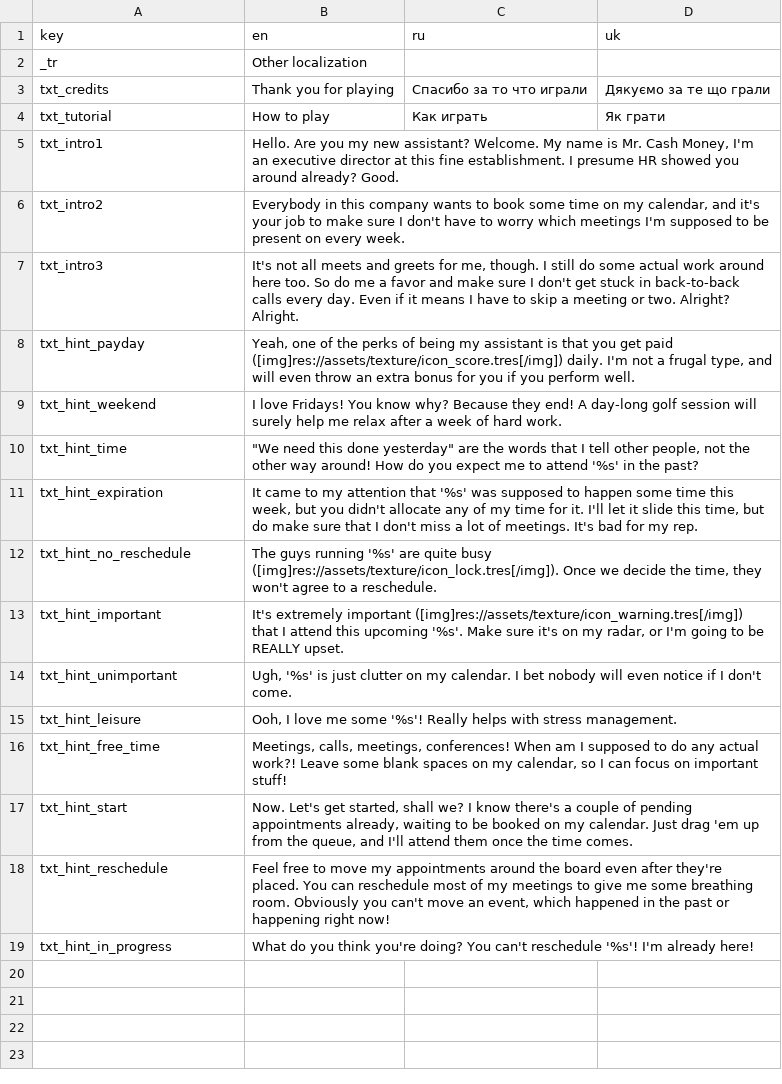
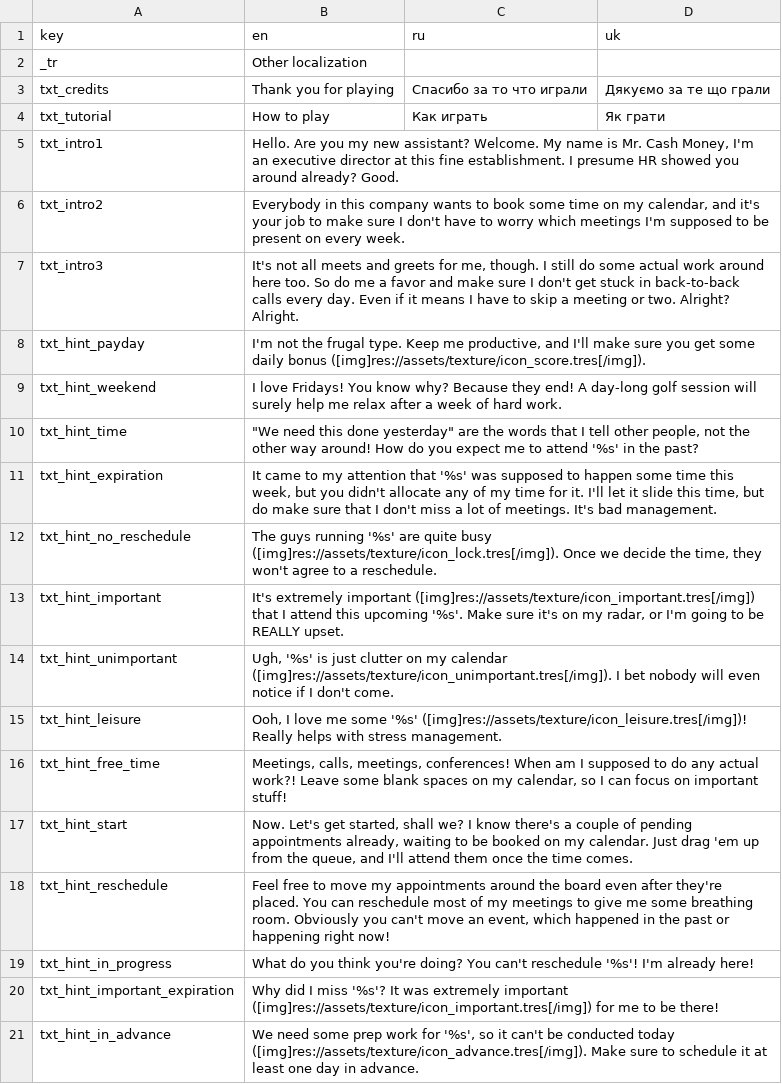
Before and after one commit to dmitriy-shmilo/wgj257, a CSV file: src/text/tr.csv, drawn as a sheet.

Commit message:
Specials mechanics and hints.

```diff
--- a/src/text/tr.csv
+++ b/src/text/tr.csv
@@ -7,10 +7,10 @@ txt_intro2,"Everybody in this company wants to book some time on my calendar, an
 txt_intro3,"It's not all meets and greets for me, though. I still do some actual work around here too. So do me a favor and make sure I don't get stuck in back-to-back calls every day. Even if it means I have to skip a meeting or two. Alright? Alright.",,
-txt_hint_payday,"Yeah, one of the perks of being my assistant is that you get paid ([img]res://assets/texture/icon_score.tres[/img]) daily. I'm not a frugal type, and will even throw an extra bonus for you if you perform well.",,
+txt_hint_payday,"I'm not the frugal type. Keep me productive, and I'll make sure you get some daily bonus ([img]res://assets/texture/icon_score.tres[/img]).",,
 txt_hint_weekend,I love Fridays! You know why? Because they end! A day-long golf session will surely help me relax after a week of hard work.,,
 txt_hint_time,"""We need this done yesterday"" are the words that I tell other people, not the other way around! How do you expect me to attend '%s' in the past?",,
-txt_hint_expiration,"It came to my attention that '%s' was supposed to happen some time this week, but you didn't allocate any of my time for it. I'll let it slide this time, but do make sure that I don't miss a lot of meetings. It's bad for my rep.",,
+txt_hint_expiration,"It came to my attention that '%s' was supposed to happen some time this week, but you didn't allocate any of my time for it. I'll let it slide this time, but do make sure that I don't miss a lot of meetings. It's bad management.",,
 txt_hint_no_reschedule,"The guys running '%s' are quite busy ([img]res://assets/texture/icon_lock.tres[/img]). Once we decide the time, they won't agree to a reschedule.",,
-txt_hint_important,"It's extremely important ([img]res://assets/texture/icon_warning.tres[/img]) that I attend this upcoming '%s'. Make sure it's on my radar, or I'm going to be REALLY upset.",,
-txt_hint_unimportant,"Ugh, '%s' is just clutter on my calendar. I bet nobody will even notice if I don't come.",,
-txt_hint_leisure,"Ooh, I love me some '%s'! Really helps with stress management.",,
+txt_hint_important,"It's extremely important ([img]res://assets/texture/icon_important.tres[/img]) that I attend this upcoming '%s'. Make sure it's on my radar, or I'm going to be REALLY upset.",,
+txt_hint_unimportant,"Ugh, '%s' is just clutter on my calendar ([img]res://assets/texture/icon_unimportant.tres[/img]). I bet nobody will even notice if I don't come.",,
+txt_hint_leisure,"Ooh, I love me some '%s' ([img]res://assets/texture/icon_leisure.tres[/img])! Really helps with stress management.",,
 txt_hint_free_time,"Meetings, calls, meetings, conferences! When am I supposed to do any actual work?! Leave some blank spaces on my calendar, so I can focus on important stuff!",,
@@ -19 +19,3 @@ txt_hint_reschedule,"Feel free to move my appointments around the board even aft
 txt_hint_in_progress,What do you think you're doing? You can't reschedule '%s'! I'm already here!,,
+txt_hint_important_expiration,Why did I miss '%s'? It was extremely important ([img]res://assets/texture/icon_important.tres[/img]) for me to be there!,,
+txt_hint_in_advance,"We need some prep work for '%s', so it can't be conducted today ([img]res://assets/texture/icon_advance.tres[/img]). Make sure to schedule it at least one day in advance.",,
```
Also changed, not shown: 12 other files.
